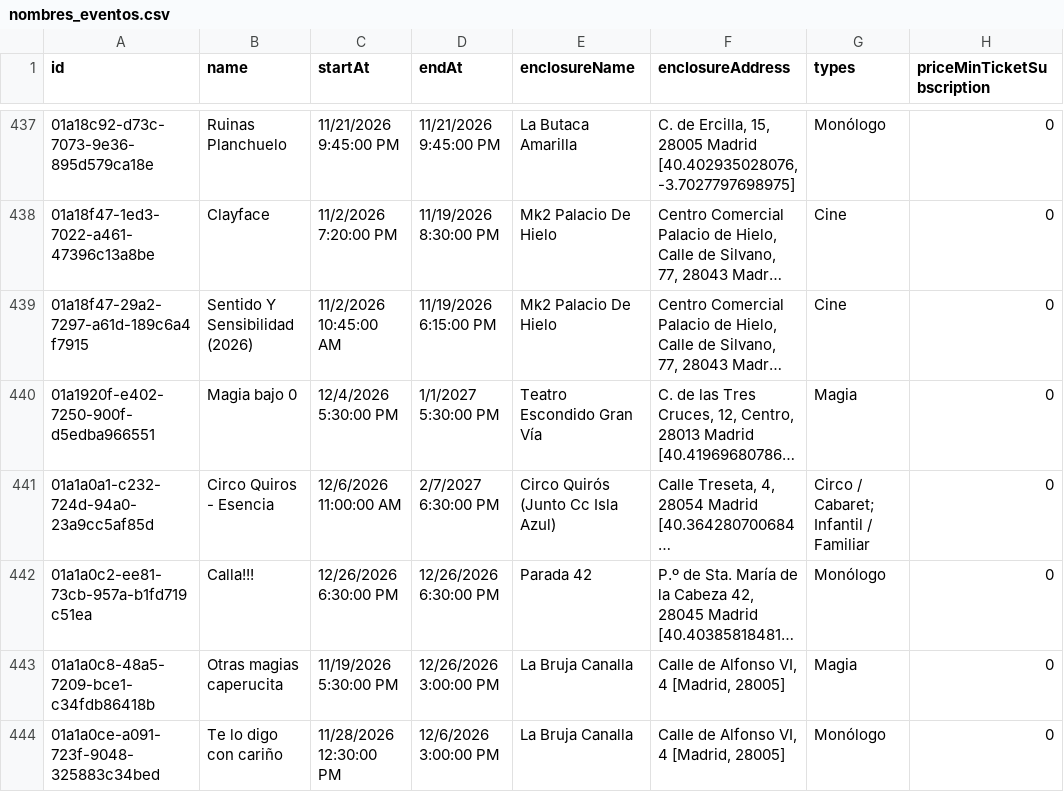
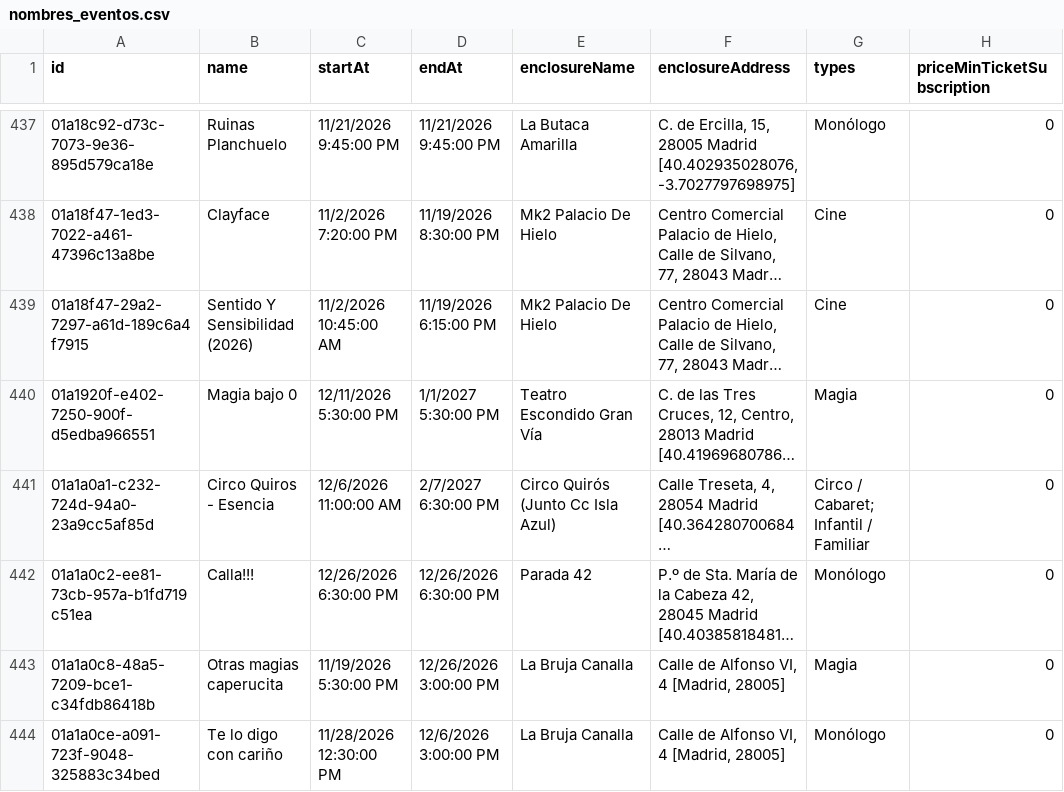
Before and after one commit to valonsot/ScheduleScript, a CSV file: nombres_eventos.csv, drawn as a sheet; only a part is shown, gaps mark what is left out; long unchanged cells end in …; the diff names each change by its address in the sheet, - before the commit and + after, or states it on an @@ line.

```diff
--- a/nombres_eventos.csv
+++ b/nombres_eventos.csv
-C440 (startAt): 12/4/2026 5:30:00 PM
+C440 (startAt): 12/11/2026 5:30:00 PM
```
